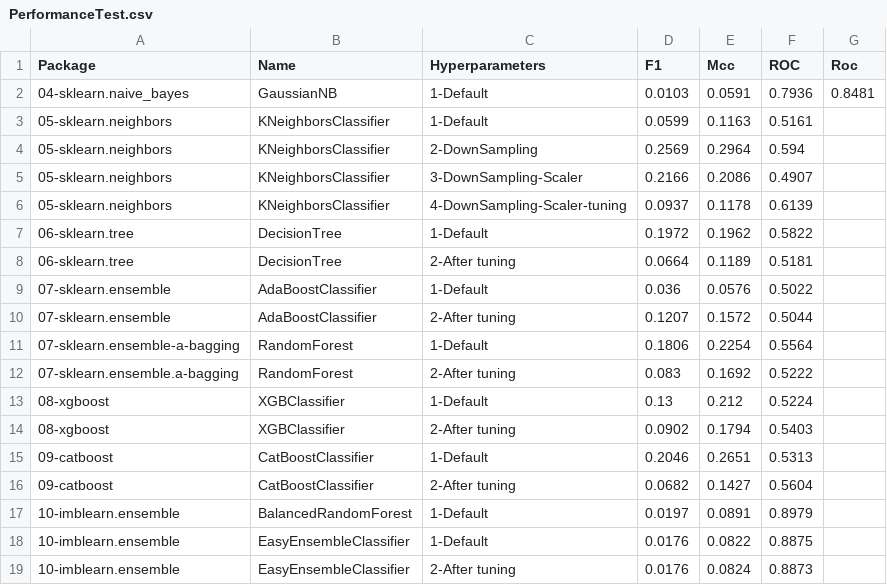
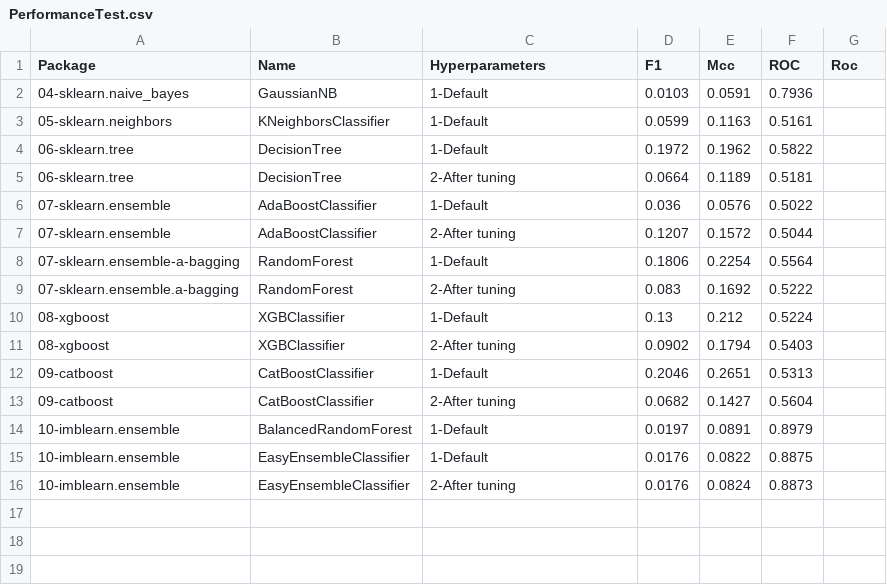
Before and after one commit to franck-benault/creditCardFraudDetection, a CSV file: data/results/PerformanceTest.csv, drawn as a sheet.

Commit message:
[KNEIGHBORS] refactoring in one NotesBook page

```diff
--- a/data/results/PerformanceTest.csv
+++ b/data/results/PerformanceTest.csv
@@ -1,7 +1,4 @@
 Package,Name,Hyperparameters,F1,Mcc,ROC,Roc
-04-sklearn.naive_bayes,GaussianNB,1-Default,0.0103,0.0591,0.7936,0.8481
+04-sklearn.naive_bayes,GaussianNB,1-Default,0.0103,0.0591,0.7936,
 05-sklearn.neighbors,KNeighborsClassifier,1-Default,0.0599,0.1163,0.5161,
-05-sklearn.neighbors,KNeighborsClassifier,2-DownSampling,0.2569,0.2964,0.594,
-05-sklearn.neighbors,KNeighborsClassifier,3-DownSampling-Scaler,0.2166,0.2086,0.4907,
-05-sklearn.neighbors,KNeighborsClassifier,4-DownSampling-Scaler-tuning,0.0937,0.1178,0.6139,
 06-sklearn.tree,DecisionTree,1-Default,0.1972,0.1962,0.5822,
```
Also changed, not shown: data/results/performanceNextDays.csv, data/results/timeResponse.csv, 2 other files.
